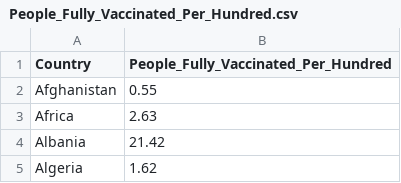
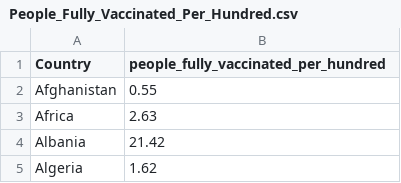
Before and after one commit to AbbXin/FIT3179, a CSV file: globalCovid/People_Fully_Vaccinated_Per_Hundred.csv, drawn as a sheet; only a part is shown; the diff names each change by its address in the sheet, - before the commit and + after, or states it on an @@ line.

Commit message:
Update People_Fully_Vaccinated_Per_Hundred.csv

```diff
--- a/globalCovid/People_Fully_Vaccinated_Per_Hundred.csv
+++ b/globalCovid/People_Fully_Vaccinated_Per_Hundred.csv
-B1: People_Fully_Vaccinated_Per_Hundred
+B1: people_fully_vaccinated_per_hundred
```
